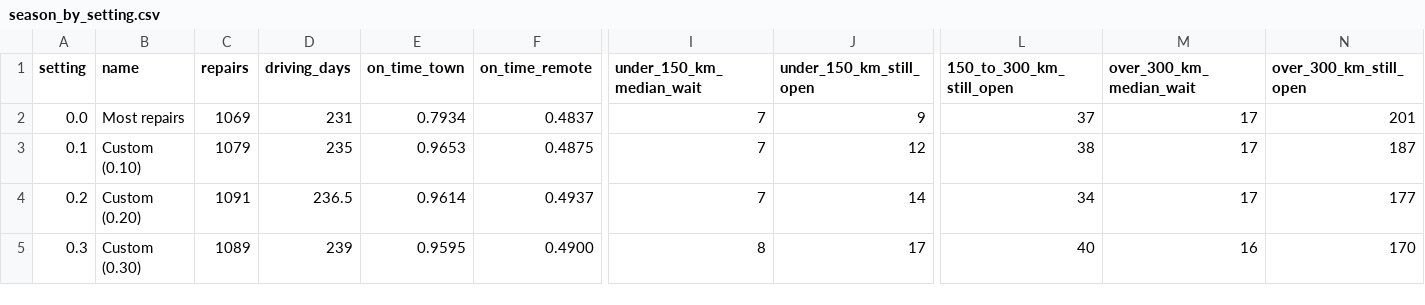
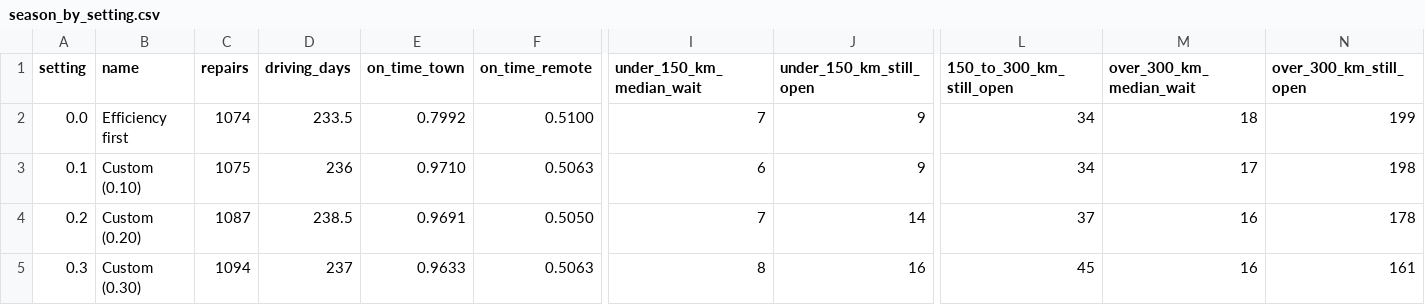
Before and after one commit to Estaed/CDU_IT_CODEFAIR_AI_2026, a CSV file: data/build/report/season_by_setting.csv, drawn as a sheet; only a part is shown, gaps mark what is left out; the diff covers the shown part only; the diff names each change by its address in the sheet, - before the commit and + after, or states it on an @@ line.

```diff
--- a/data/build/report/season_by_setting.csv
+++ b/data/build/report/season_by_setting.csv
-B2 (name): Most repairs
+B2 (name): Efficiency first
-C2 (repairs): 1069
+C2 (repairs): 1074
-D2 (driving_days): 231
+D2 (driving_days): 233.5
-E2 (on_time_town): 0.7934
+E2 (on_time_town): 0.7992
-F2 (on_time_remote): 0.4837
+F2 (on_time_remote): 0.5100
-L2 (150_to_300_km_still_open): 37
+L2 (150_to_300_km_still_open): 34
-M2 (over_300_km_median_wait): 17
+M2 (over_300_km_median_wait): 18
-N2 (over_300_km_still_open): 201
+N2 (over_300_km_still_open): 199
-C3 (repairs): 1079
+C3 (repairs): 1075
-D3 (driving_days): 235
+D3 (driving_days): 236
-E3 (on_time_town): 0.9653
+E3 (on_time_town): 0.9710
-F3 (on_time_remote): 0.4875
+F3 (on_time_remote): 0.5063
-I3 (under_150_km_median_wait): 7
+I3 (under_150_km_median_wait): 6
-J3 (under_150_km_still_open): 12
+J3 (under_150_km_still_open): 9
-L3 (150_to_300_km_still_open): 38
+L3 (150_to_300_km_still_open): 34
-N3 (over_300_km_still_open): 187
+N3 (over_300_km_still_open): 198
-C4 (repairs): 1091
+C4 (repairs): 1087
-D4 (driving_days): 236.5
+D4 (driving_days): 238.5
-E4 (on_time_town): 0.9614
+E4 (on_time_town): 0.9691
-F4 (on_time_remote): 0.4937
+F4 (on_time_remote): 0.5050
-L4 (150_to_300_km_still_open): 34
+L4 (150_to_300_km_still_open): 37
-M4 (over_300_km_median_wait): 17
+M4 (over_300_km_median_wait): 16
-N4 (over_300_km_still_open): 177
+N4 (over_300_km_still_open): 178
-C5 (repairs): 1089
+C5 (repairs): 1094
-D5 (driving_days): 239
+D5 (driving_days): 237
-E5 (on_time_town): 0.9595
+E5 (on_time_town): 0.9633
-F5 (on_time_remote): 0.4900
+F5 (on_time_remote): 0.5063
-J5 (under_150_km_still_open): 17
+J5 (under_150_km_still_open): 16
-L5 (150_to_300_km_still_open): 40
+L5 (150_to_300_km_still_open): 45
-N5 (over_300_km_still_open): 170
+N5 (over_300_km_still_open): 161
```
Also changed, not shown: 75 edited cells elsewhere in this file, data/build/report/one_more_crew.csv, data/build/report/this_week_by_setting.csv, 33 other files.
